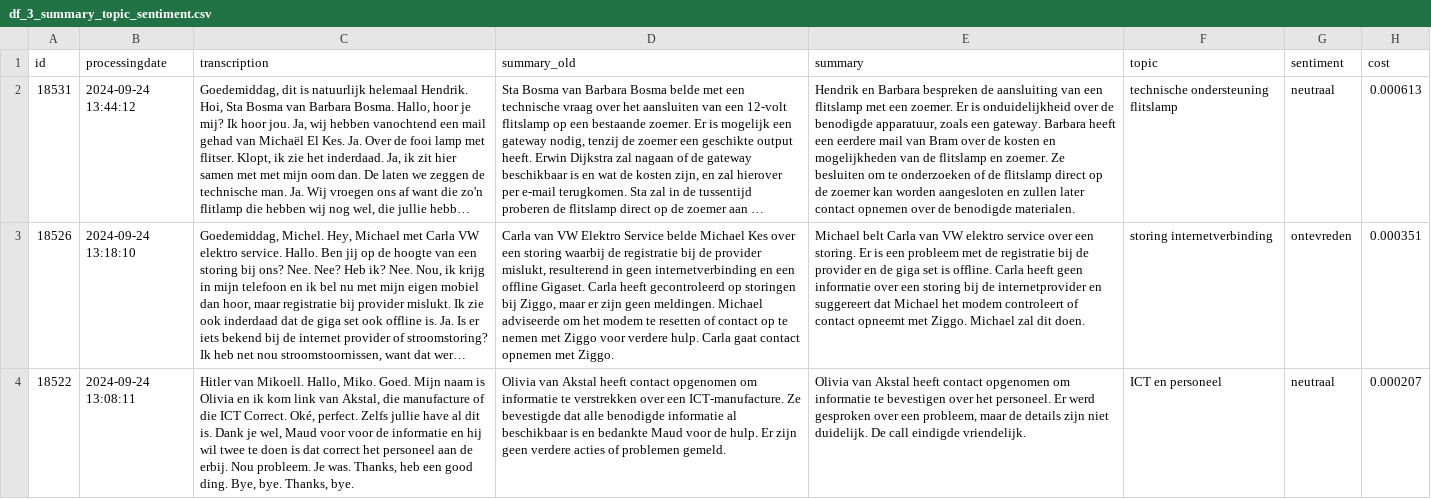
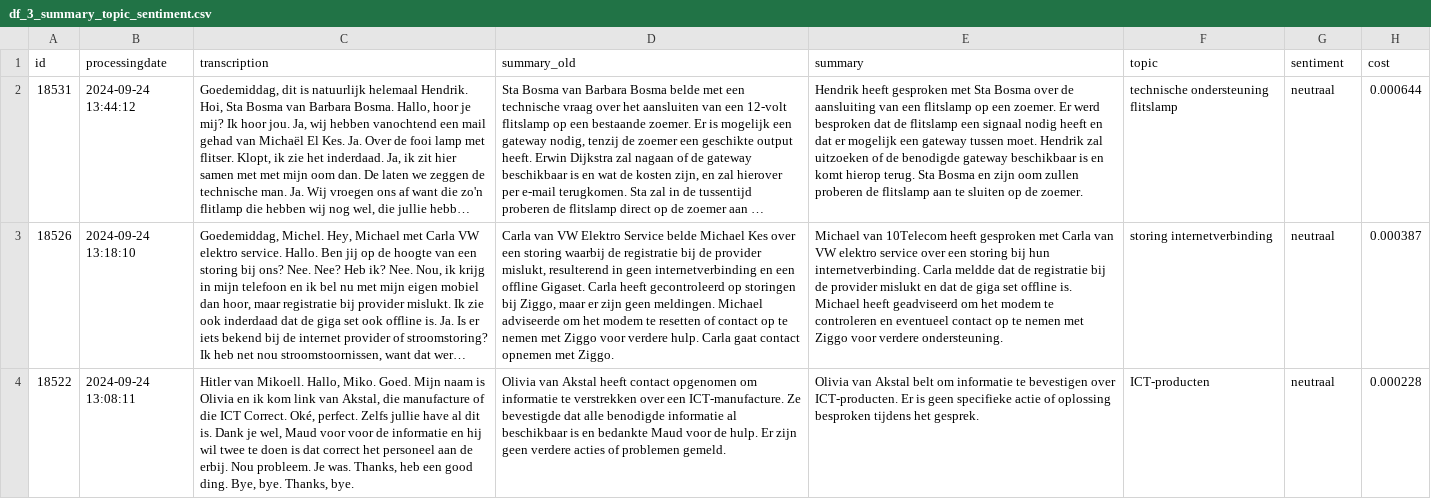
Before and after one commit to fredboneML/RECIPE_AGENT, a CSV file: data/df_3_summary_topic_sentiment.csv, drawn as a sheet; long unchanged cells end in …; the diff names each change by its address in the sheet, - before the commit and + after, or states it on an @@ line.

```diff
--- a/data/df_3_summary_topic_sentiment.csv
+++ b/data/df_3_summary_topic_sentiment.csv
-E2 (summary): Hendrik en Barbara bespreken de aansluiting van een flitslamp met een zoemer. Er is onduidelijkheid over de benodigde apparatuur, zoals een gateway. Barbara heeft een eerdere mail van Bram over de kosten en mogelijkheden van de flitslamp en zoemer. Ze besluiten om te onderzoeken of de flitslamp direct op de zoemer kan worden aangesloten en zullen later contact opnemen over de benodigde materialen.
+E2 (summary): Hendrik heeft gesproken met Sta Bosma over de aansluiting van een flitslamp op een zoemer. Er werd besproken dat de flitslamp een signaal nodig heeft en dat er mogelijk een gateway tussen moet. Hendrik zal uitzoeken of de benodigde gateway beschikbaar is en komt hierop terug. Sta Bosma en zijn oom zullen proberen de flitslamp aan te sluiten op de zoemer.
-H2 (cost): 0.000613
+H2 (cost): 0.000644
-E3 (summary): Michael belt Carla van VW elektro service over een storing. Er is een probleem met de registratie bij de provider en de giga set is offline. Carla heeft geen informatie over een storing bij de internetprovider en suggereert dat Michael het modem controleert of contact opneemt met Ziggo. Michael zal dit doen.
+E3 (summary): Michael van 10Telecom heeft gesproken met Carla van VW elektro service over een storing bij hun internetverbinding. Carla meldde dat de registratie bij de provider mislukt en dat de giga set offline is. Michael heeft geadviseerd om het modem te controleren en eventueel contact op te nemen met Ziggo voor verdere ondersteuning.
-G3 (sentiment): ontevreden
+G3 (sentiment): neutraal
-H3 (cost): 0.000351
+H3 (cost): 0.000387
-E4 (summary): …van Akstal heeft contact opgenomen om informatie te bevestigen over het personeel. Er werd gesproken over een probleem, maar de details zijn niet duidelijk. De call eindigde vriendelijk.
+E4 (summary): …van Akstal belt om informatie te bevestigen over ICT-producten. Er is geen specifieke actie of oplossing besproken tijdens het gesprek.
-F4 (topic): ICT en personeel
+F4 (topic): ICT-producten
-H4 (cost): 0.000207
+H4 (cost): 0.000228
```
Also changed, not shown: 13 other files.
